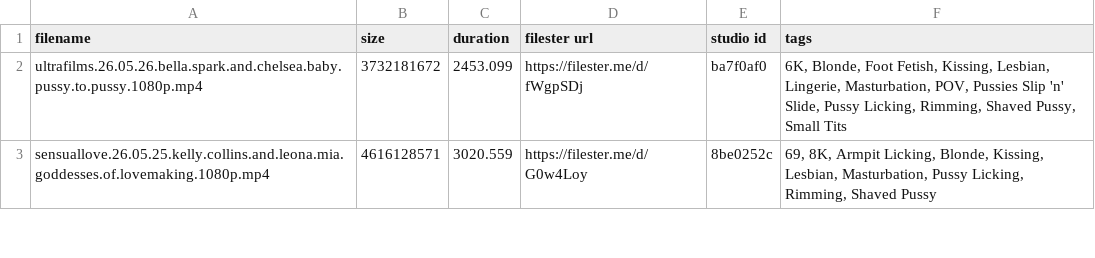
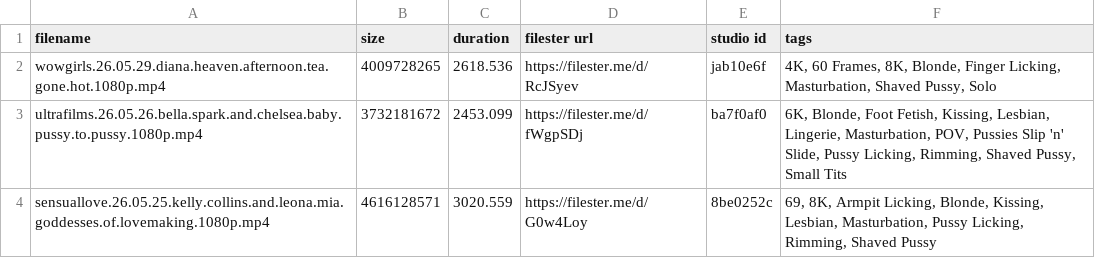
Before and after one commit to hyper440/wow, a CSV file: filester-albums.csv, drawn as a sheet; only a part is shown.

Commit message:
Update filester-albums.csv

```diff
--- a/filester-albums.csv
+++ b/filester-albums.csv
@@ -1,2 +1,3 @@
 filename,size,duration,filester url,studio id,tags
+wowgirls.26.05.29.diana.heaven.afternoon.tea.gone.hot.1080p.mp4,4009728265,2618.536,https://filester.me/d/RcJSyev,jab10e6f,"4K, 60 Frames, 8K, Blonde, Finger Licking, Masturbation, Shaved Pussy, Solo"
 ultrafilms.26.05.26.bella.spark.and.chelsea.baby.pussy.to.pussy.1080p.mp4,3732181672,2453.099,https://filester.me/d/fWgpSDj,ba7f0af0,"6K, Blonde, Foot Fetish, Kissing, Lesbian, Lingerie, Masturbation, POV, Pussies Slip 'n' Slide, Pussy Licking, Rimming, Shaved Pussy, Small Tits"
```
